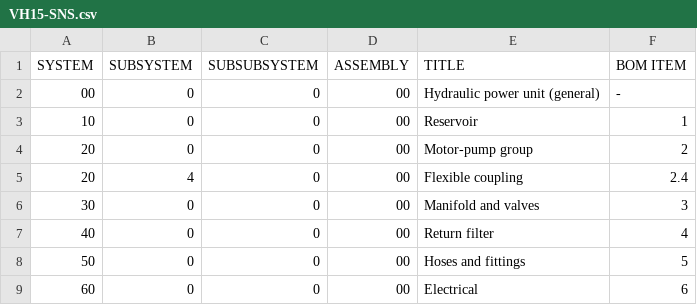
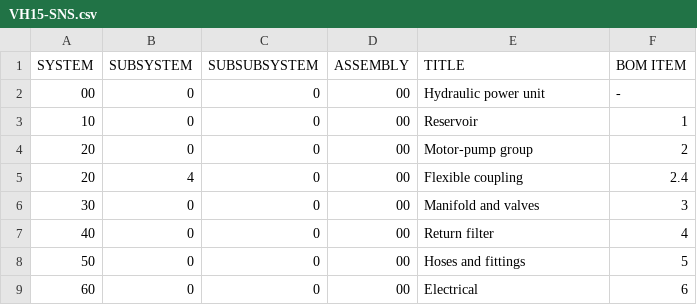
Before and after one commit to KorayErkan/tw-portfolio, a CSV file: src/technical-publications/hydraulic-power-unit/sns/VH15-SNS.csv, drawn as a sheet.

```diff
--- a/src/technical-publications/hydraulic-power-unit/sns/VH15-SNS.csv
+++ b/src/technical-publications/hydraulic-power-unit/sns/VH15-SNS.csv
@@ -1,3 +1,3 @@
 SYSTEM,SUBSYSTEM,SUBSUBSYSTEM,ASSEMBLY,TITLE,BOM ITEM
-00,0,0,00,Hydraulic power unit (general),-
+00,0,0,00,Hydraulic power unit,-
 10,0,0,00,Reservoir,1
```
Also changed, not shown: 13 other files.
